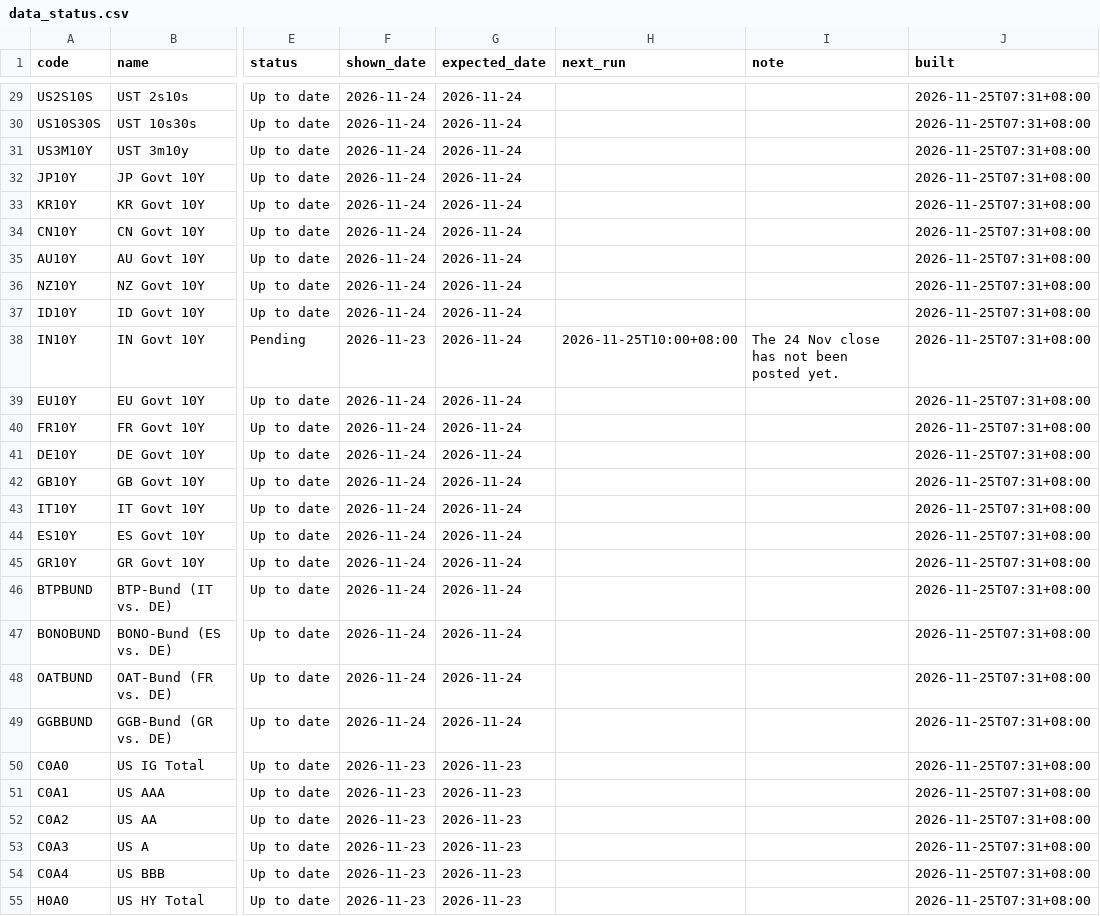
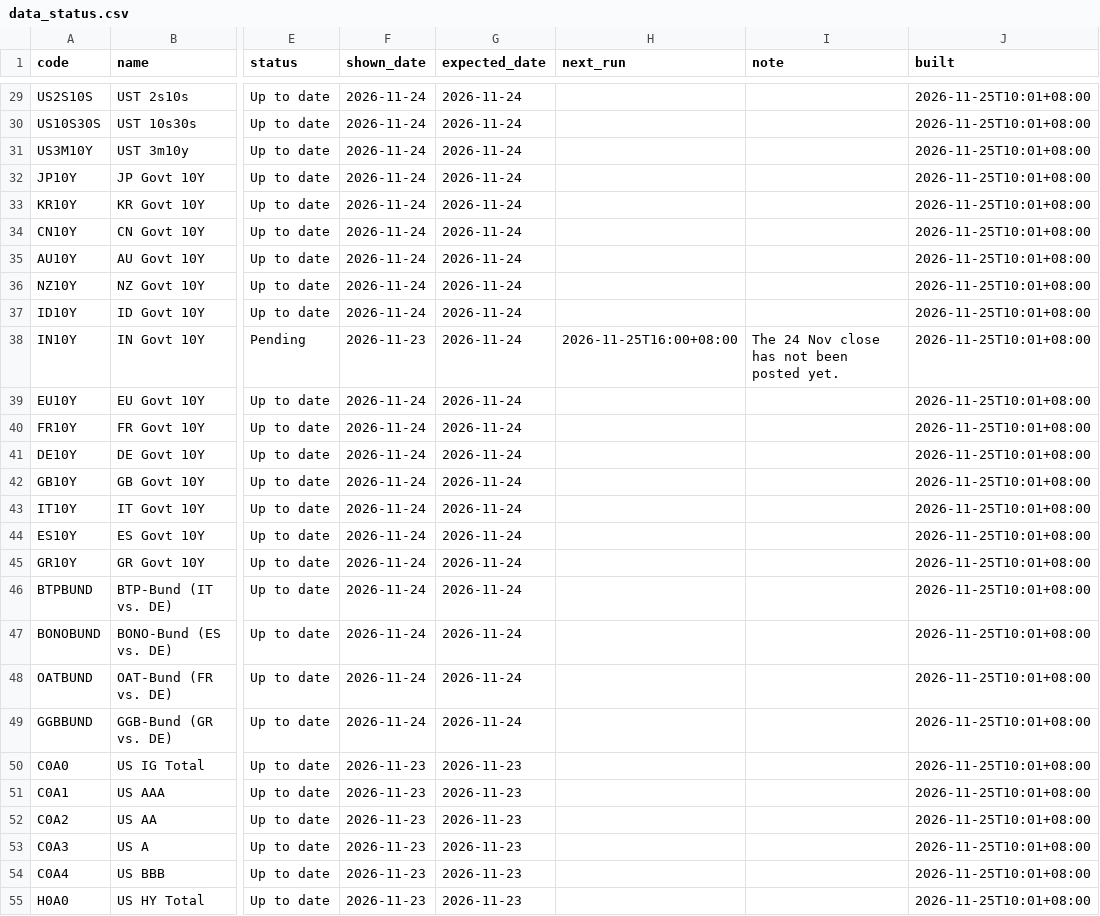
Before and after one commit to EricLiu76/market-dashboard, a CSV file: data/data_status.csv, drawn as a sheet; only a part is shown, gaps mark what is left out; the diff covers the shown part only; the diff names each change by its address in the sheet, - before the commit and + after, or states it on an @@ line.

```diff
--- a/data/data_status.csv
+++ b/data/data_status.csv
-J29:J55 (built): 2026-11-25T07:31+08:00
+J29:J55 (built): 2026-11-25T10:01+08:00
-H38 (next_run): 2026-11-25T10:00+08:00
+H38 (next_run): 2026-11-25T16:00+08:00
```
Also changed, not shown: 159 edited cells elsewhere in this file, data/market_snapshot.csv, 1 other file.
